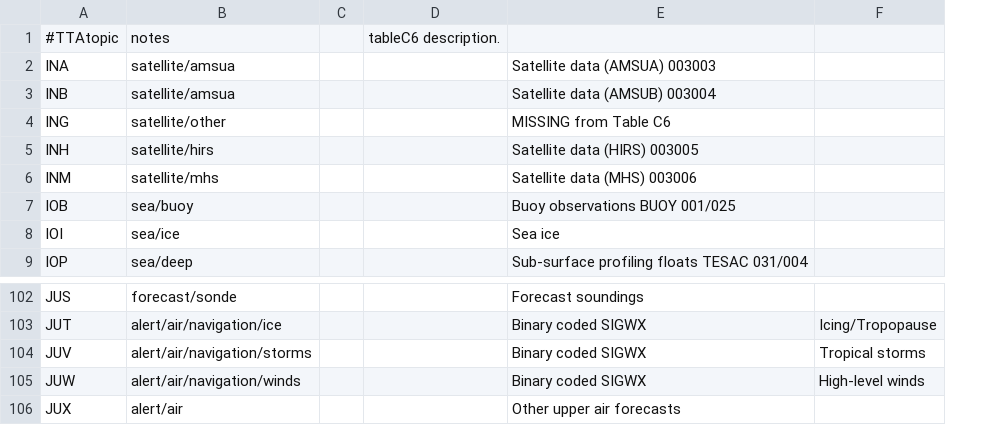
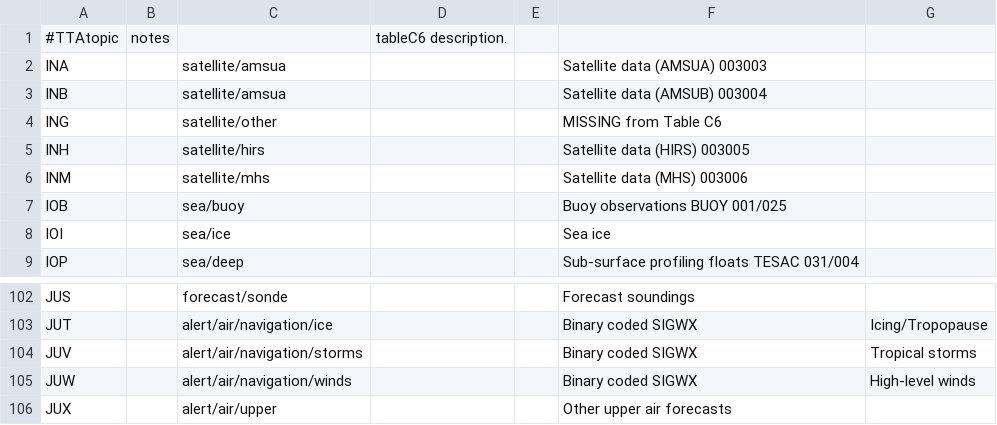
Before and after one commit to wmo-im/GTStoWIS2, a CSV file: GTStoWIS2/TableC6.csv, drawn as a sheet; only a part is shown, gaps mark what is left out; removed rows and columns are numbered as before the commit, all else as after; the diff covers the shown part only; the diff names each change by its address in the sheet, - before the commit and + after, or states it on an @@ line.

```diff
--- a/GTStoWIS2/TableC6.csv
+++ b/GTStoWIS2/TableC6.csv
+column B, row 1: notes
-column C, empty
+column E, empty
-C1: notes
+C1: (empty)
-C106: alert/air
+C106: alert/air/upper
```
Also changed, not shown: 23 edited cells elsewhere in this file, GTStoWIS2/TableB.csv, 5 other files.
